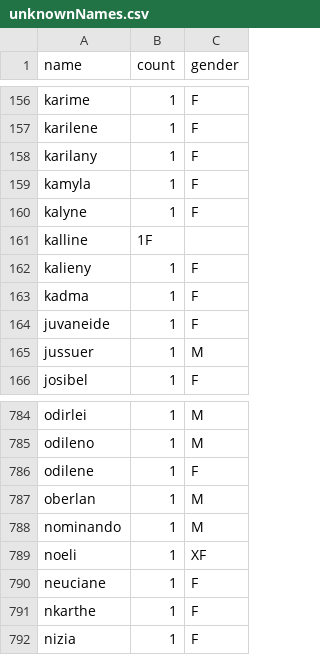
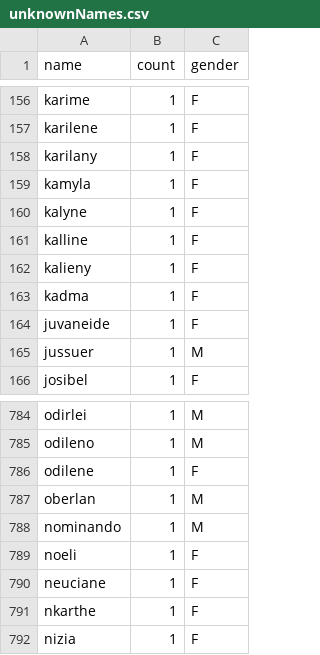
Before and after one commit to pentalpha/ufrn-transparency-remunerations, a CSV file: csv/unknownNames.csv, drawn as a sheet; only a part is shown, gaps mark what is left out.

Commit message:
Fixing some errors at the unknownNames.csv table

```diff
--- a/csv/unknownNames.csv
+++ b/csv/unknownNames.csv
@@ -160,3 +160,3 @@ kamyla,1,F
 kalyne,1,F
-kalline,1F
+kalline,1,F
 kalieny,1,F
@@ -788,3 +788,3 @@ oberlan,1,M
 nominando,1,M
-noeli,1,XF
+noeli,1,F
 neuciane,1,F
```
